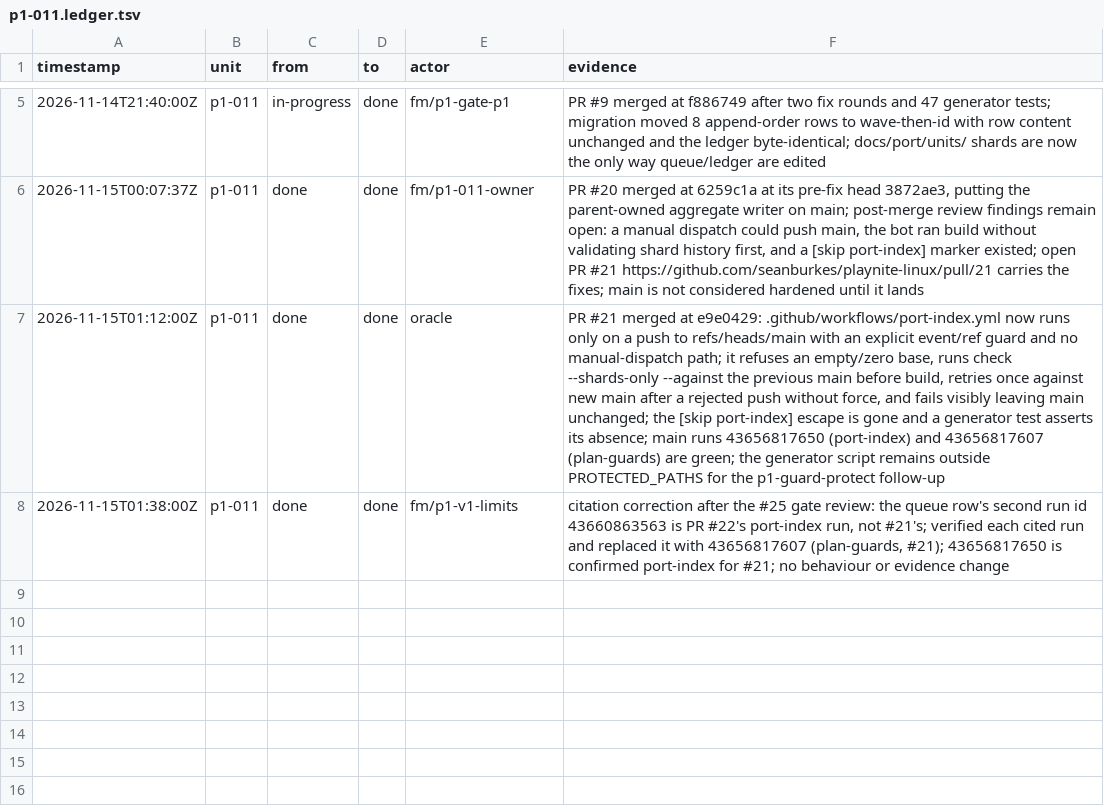
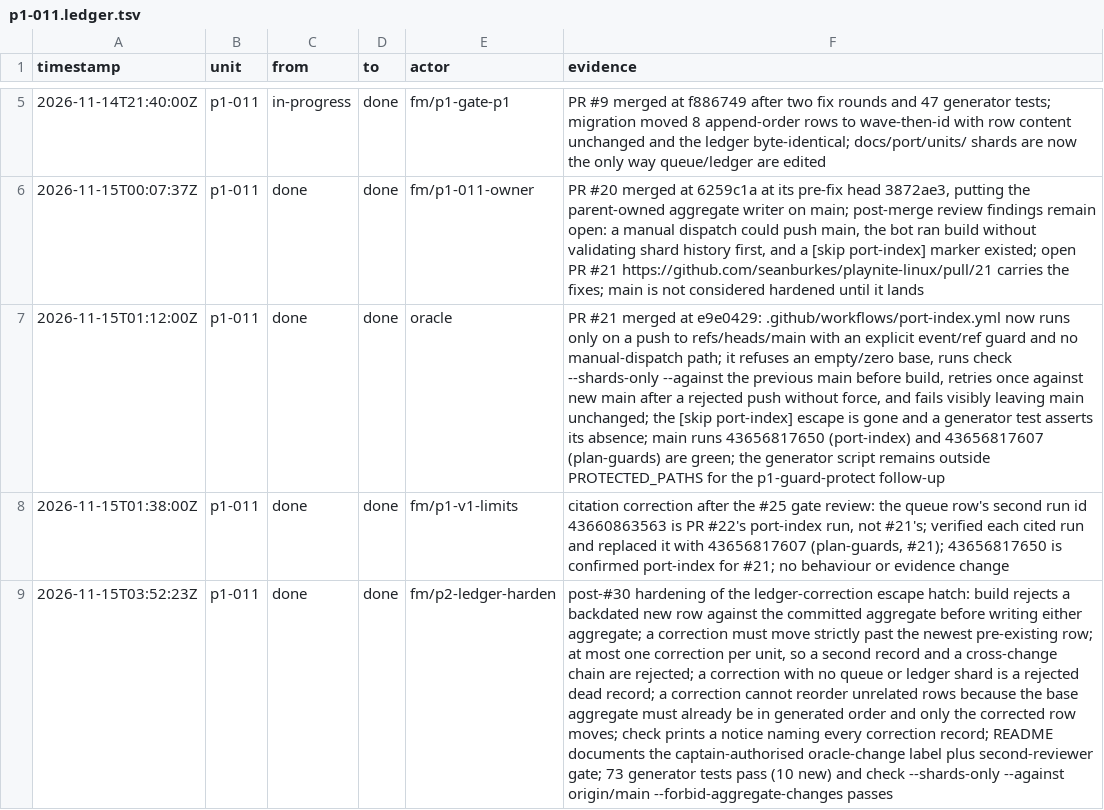
Before and after one commit to seanburkes/playnite-linux, a TSV file: docs/port/units/p1-011.ledger.tsv, drawn as a sheet; only a part is shown, gaps mark what is left out; the diff names each change by its address in the sheet, - before the commit and + after, or states it on an @@ line.

Commit message:
harden the ledger correction escape hatch after review

```diff
--- a/docs/port/units/p1-011.ledger.tsv
+++ b/docs/port/units/p1-011.ledger.tsv
+row 9: 2026-11-15T03:52:23Z | p1-011 | done | done | fm/p2-ledger-harden | post-#30 hardening of the ledger-correction escape hatch: build rejects a backdated new row against the committed aggregate before writing either aggregate; a correction must move strictly past the newest pre-existing row; at most one correction per unit, so a second record and a cross-change chain are rejected; a correction with no queue or ledger shard is a rejected dead record; a correction cannot reorder unrelated rows because the base aggregate must already be in generated order and only the corrected row moves; check prints a notice naming every correction record; README documents the captain-authorised oracle-change label plus second-reviewer gate; 73 generator tests pass (10 new) and check --shards-only --against origin/main --forbid-aggregate-changes passes
```
Also changed, not shown: docs/port/units/p1-011.queue.tsv, 3 other files.
